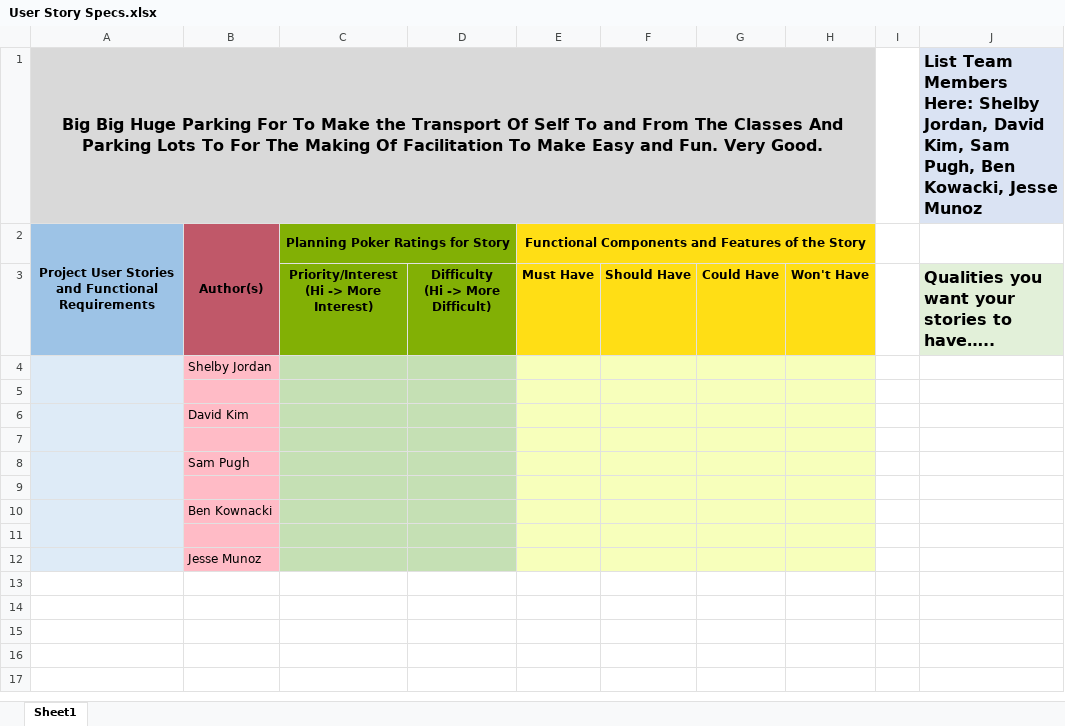
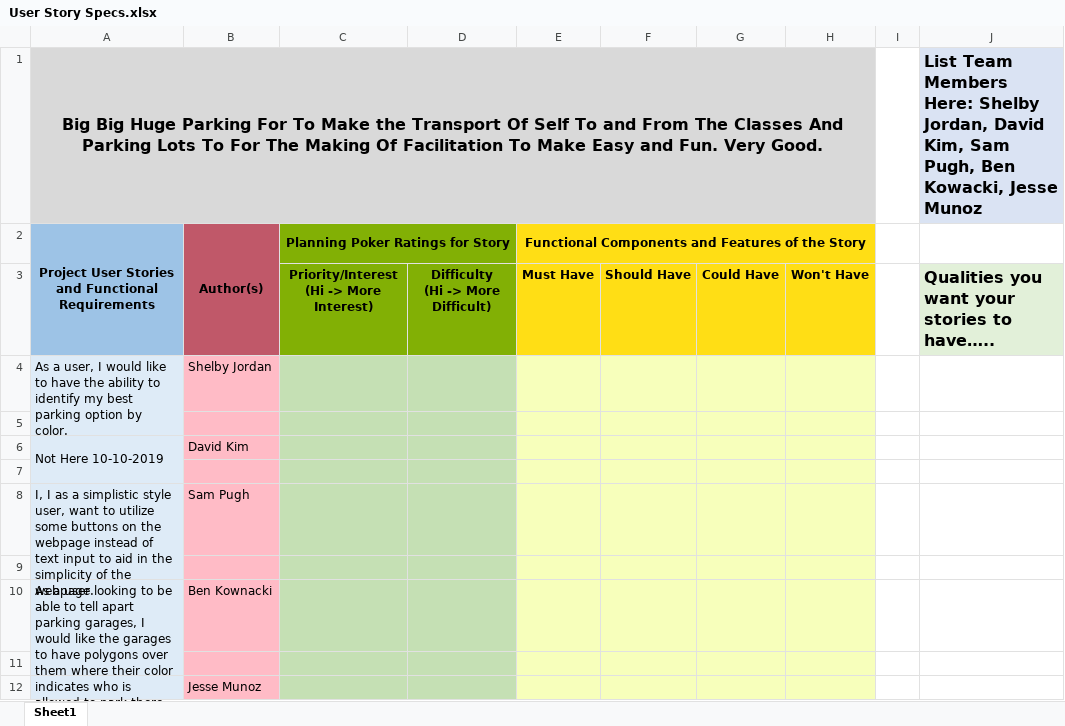
Before and after one commit to bkownacki1/CS3398-Kree-F2019, an Excel workbook: Assignments/Assignment_9/User Story Specs.xlsx, sheet Sheet1, drawn as a sheet; values as stored, in another font and other column widths than the file's, no borders; the diff names each change by its address in the sheet, - before the commit and + after, or states it on an @@ line.

Commit message:
adding spreadsheet to the repo

```diff
--- a/Assignments/Assignment_9/User Story Specs.xlsx (sheet Sheet1)
+++ b/Assignments/Assignment_9/User Story Specs.xlsx (sheet Sheet1)
-A4: (empty)
+A4: As a user, I would like to have the ability to identify my best parking option by color.
-A6: (empty)
+A6: Not Here 10-10-2019
-A8: (empty)
+A8: I, I as a simplistic style user, want to utilize some buttons on the webpage instead of text input to aid in the simplicity of the webpage.
-A10: (empty)
+A10: As a user looking to be able to tell apart parking garages, I would like the garages to have polygons over them where their color indicates who is allowed to park there.
```
Also changed, not shown: 1 other file.
